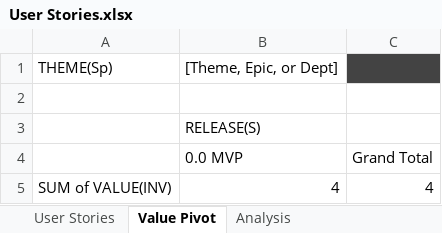
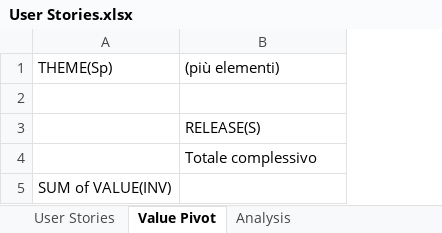
Before and after one commit to francesco12801/CryptoBallot, an Excel workbook: documentation/User Stories.xlsx, sheet Value Pivot, drawn as a sheet; values as stored, in another font and other column widths than the file's, no borders; conditional formats not drawn; the diff names each change by its address in the sheet, - before the commit and + after, or states it on an @@ line.

```diff
--- a/documentation/User Stories.xlsx (sheet Value Pivot)
+++ b/documentation/User Stories.xlsx (sheet Value Pivot)
-column C, rows 4-5: Grand Total | 4
-B1: [Theme, Epic, or Dept]
+B1: (più elementi)
-B4: 0.0 MVP
+B4: Totale complessivo
-B5: 4
+B5: (empty)
```
Also changed, not shown: sheet User Stories, hidden cells, 10 other files.
